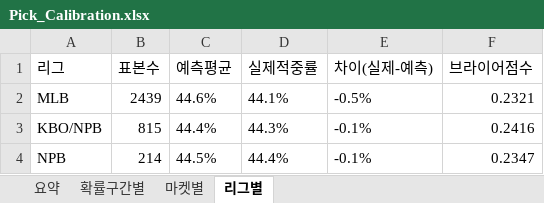
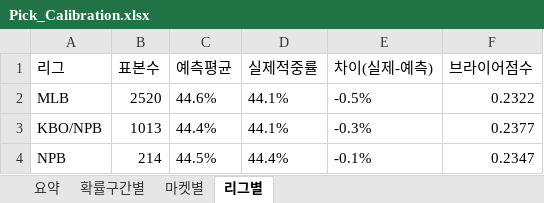
Before and after one commit to rushsis2203-commits/toto-analyzer-track-record, an Excel workbook: data/Pick_Calibration.xlsx, sheet 리그별, drawn as a sheet; values as stored, in another font and other column widths than the file's, no borders; the diff names each change by its address in the sheet, - before the commit and + after, or states it on an @@ line.

```diff
--- a/data/Pick_Calibration.xlsx (sheet 리그별)
+++ b/data/Pick_Calibration.xlsx (sheet 리그별)
-B2 (표본수): 2439
+B2 (표본수): 2520
-F2 (브라이어점수): 0.2321
+F2 (브라이어점수): 0.2322
-B3 (표본수): 815
+B3 (표본수): 1013
-D3 (실제적중률): 44.3%
+D3 (실제적중률): 44.1%
-E3 (차이(실제-예측)): -0.1%
+E3 (차이(실제-예측)): -0.3%
-F3 (브라이어점수): 0.2416
+F3 (브라이어점수): 0.2377
```
Also changed, not shown: sheet 확률구간별, sheet 마켓별, sheet 요약, data/Track_Record.xlsx.
